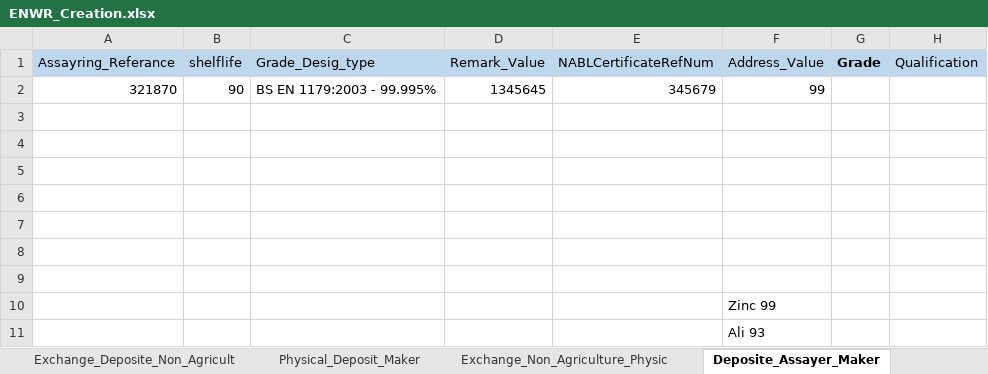
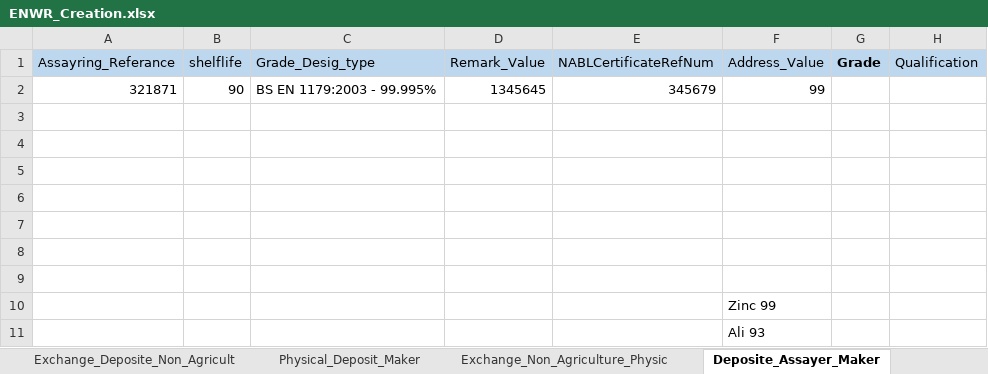
Before and after one commit to Abhishekthasal/COUNTRYWIDE-COMMODITY-REPOSITORY-LIMITED, an Excel workbook: Data/ENWR_Creation.xlsx, sheet Deposite_Assayer_Maker, drawn as a sheet; only a part is shown; values as stored, in another font and other column widths than the file's, no borders; the diff names each change by its address in the sheet, - before the commit and + after, or states it on an @@ line.

```diff
--- a/Data/ENWR_Creation.xlsx (sheet Deposite_Assayer_Maker)
+++ b/Data/ENWR_Creation.xlsx (sheet Deposite_Assayer_Maker)
-A2 (Assayring_Referance): 321870
+A2 (Assayring_Referance): 321871
```
Also changed, not shown: sheet Exchange_Deposite_Non_Agricult, 16 other files.
